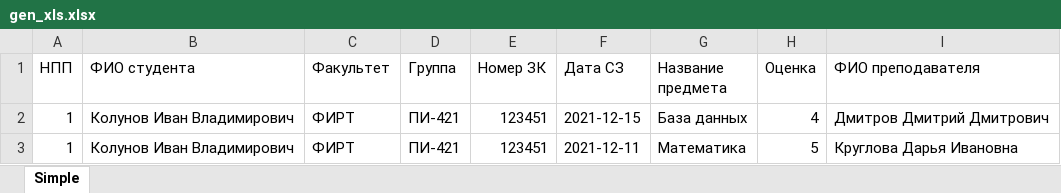
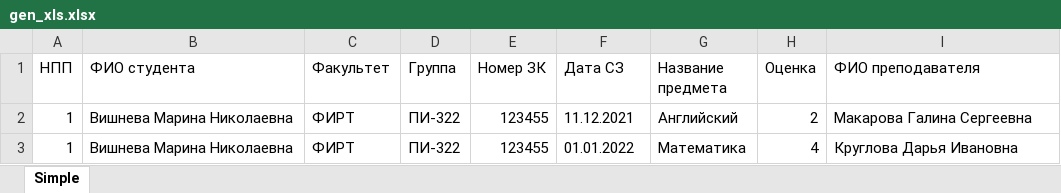
Before and after one commit to MikhaylovVladislav/WWW, an Excel workbook: bd_student_local/gen_xls.xlsx, sheet Simple, drawn as a sheet; values as stored, in another font and other column widths than the file's, no borders; the diff names each change by its address in the sheet, - before the commit and + after, or states it on an @@ line.

```diff
--- a/bd_student_local/gen_xls.xlsx (sheet Simple)
+++ b/bd_student_local/gen_xls.xlsx (sheet Simple)
-B2:B3 (ФИО студента): Колунов Иван Владимирович
+B2:B3 (ФИО студента): Вишнева Марина Николаевна
-D2:D3 (Группа): ПИ-421
+D2:D3 (Группа): ПИ-322
-E2:E3 (Номер ЗК): 123451
+E2:E3 (Номер ЗК): 123455
-F2 (Дата СЗ): 2021-12-15
+F2 (Дата СЗ): 11.12.2021
-G2 (Название предмета): База данных
+G2 (Название предмета): Английский
-H2 (Оценка): 4
+H2 (Оценка): 2
-I2 (ФИО преподавателя): Дмитров Дмитрий Дмитрович
+I2 (ФИО преподавателя): Макарова Галина Сергеевна
-F3 (Дата СЗ): 2021-12-11
+F3 (Дата СЗ): 01.01.2022
-H3 (Оценка): 5
+H3 (Оценка): 4
```
Also changed, not shown: 2 other files.
